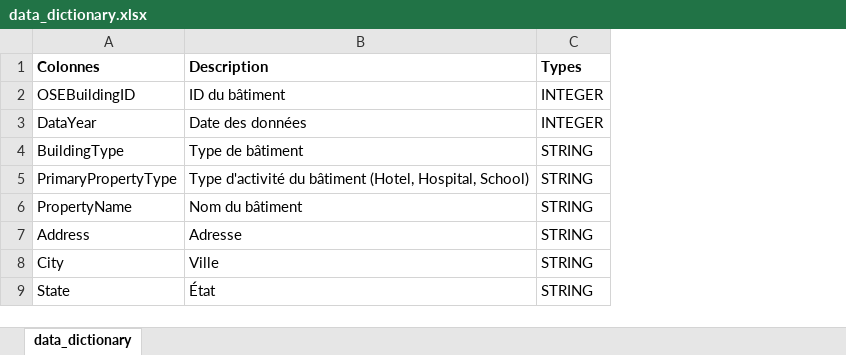
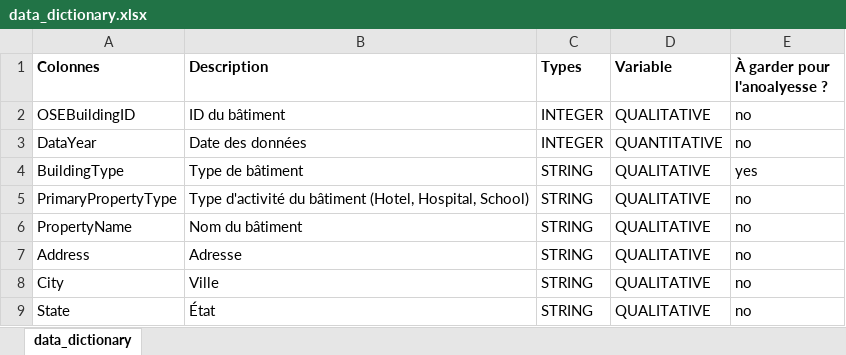
Before and after one commit to tgothie67-debug/6_Anticipez_les_besoins_en_consommation_de_batiments, an Excel workbook: data_dictionary.xlsx, sheet data_dictionary, drawn as a sheet; only a part is shown; values as stored, in another font and other column widths than the file's, no borders; table styles not drawn; the diff names each change by its address in the sheet, - before the commit and + after, or states it on an @@ line.

```diff
--- a/data_dictionary.xlsx (sheet data_dictionary)
+++ b/data_dictionary.xlsx (sheet data_dictionary)
+column D (Variable), rows 2-9: QUALITATIVE | QUANTITATIVE | QUALITATIVE | QUALITATIVE | QUALITATIVE | QUALITATIVE | QUALITATIVE | QUALITATIVE
+column E (À garder pour l'anoalyesse ?), rows 2-9: no | no | yes | no | no | no | no | no
```
Also changed, not shown: 3 other files.
